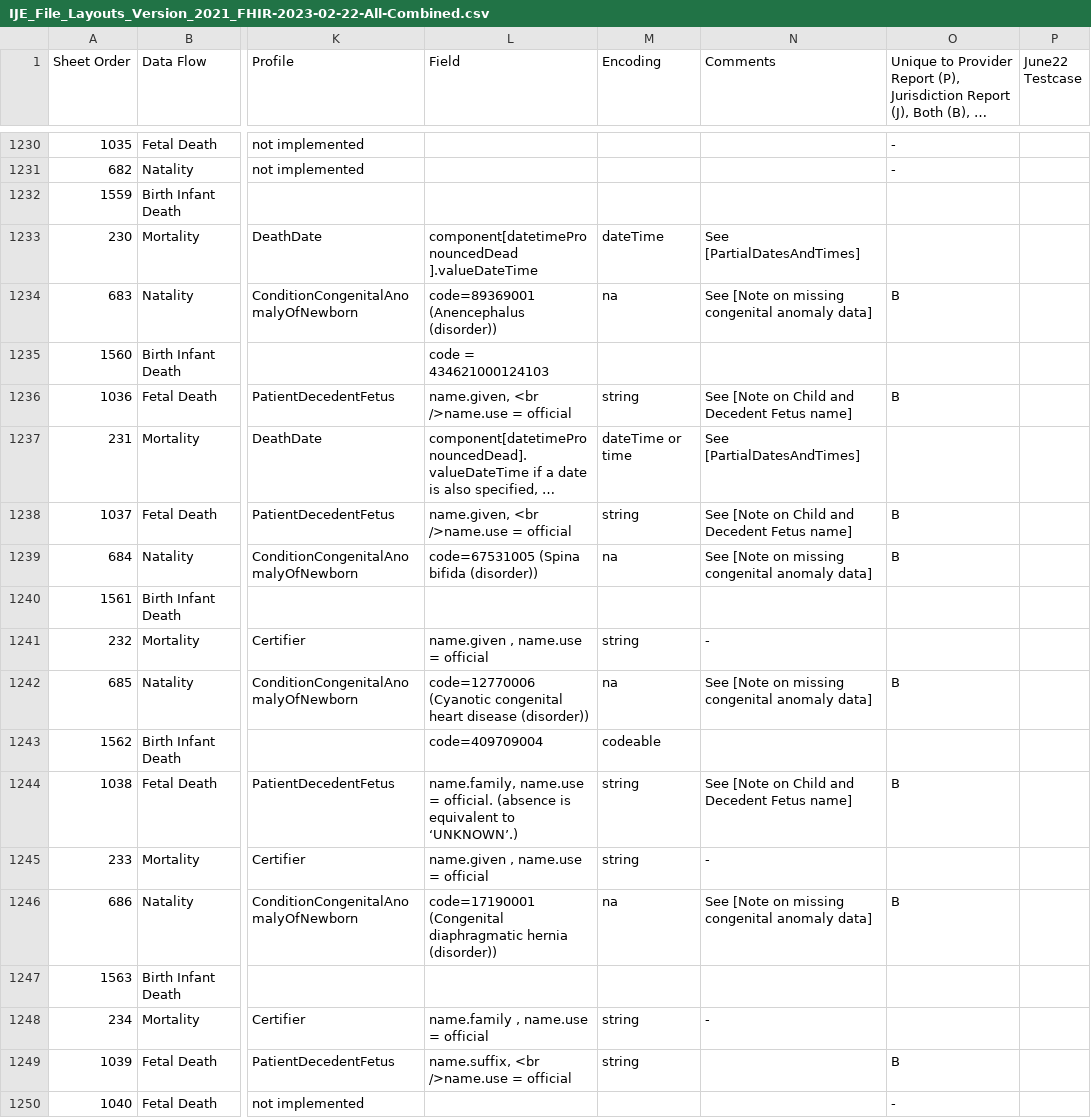
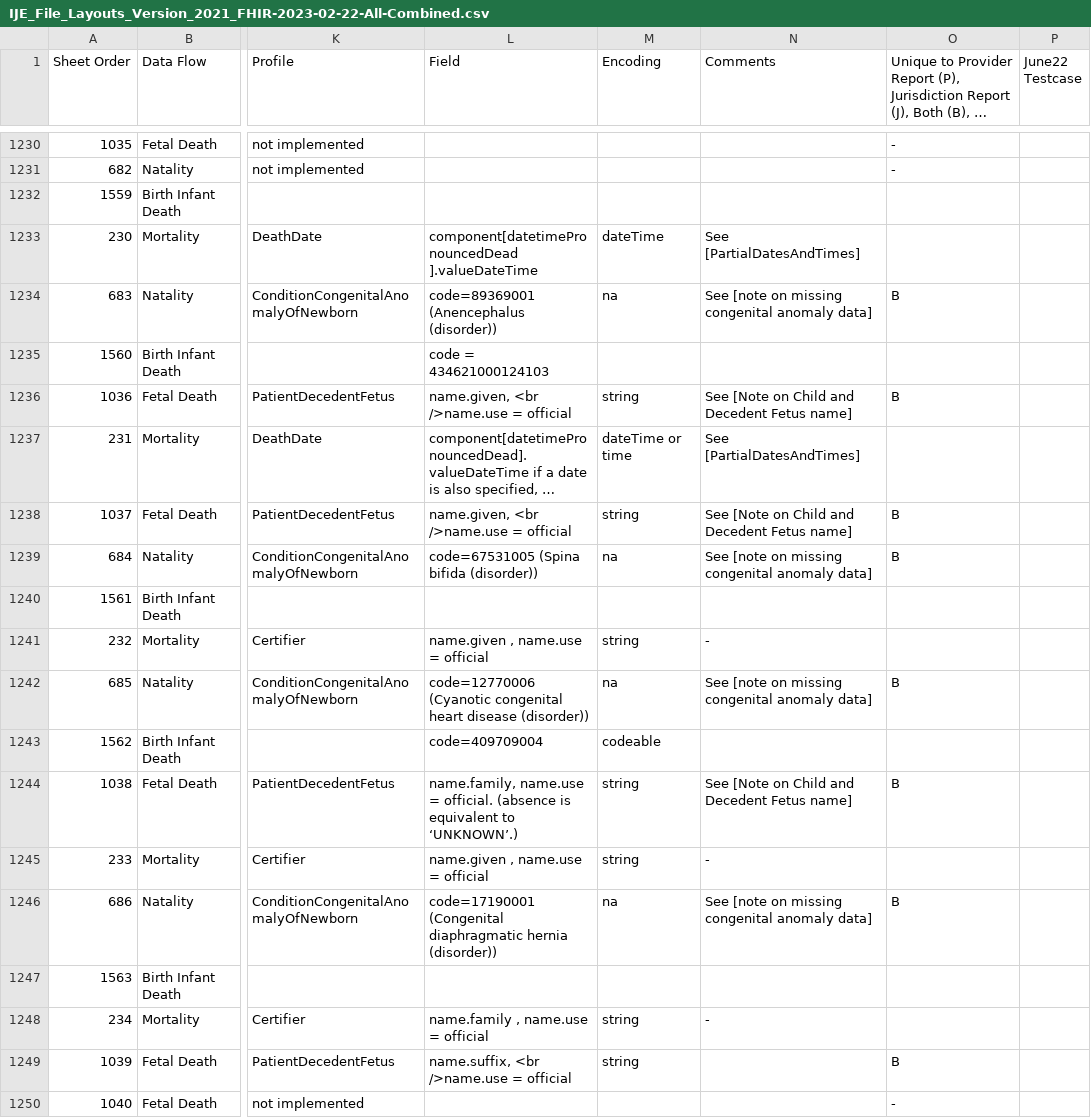
Before and after one commit to HL7/fhir-bfdr, a CSV file: input/mapping/IJE_File_Layouts_Version_2021_FHIR-2023-02-22-All-Combined.csv, drawn as a sheet; only a part is shown, gaps mark what is left out; long unchanged cells end in …; the diff covers the shown part only; the diff names each change by its address in the sheet, - before the commit and + after, or states it on an @@ line.

```diff
--- a/input/mapping/IJE_File_Layouts_Version_2021_FHIR-2023-02-22-All-Combined.csv
+++ b/input/mapping/IJE_File_Layouts_Version_2021_FHIR-2023-02-22-All-Combined.csv
-N1234 (Comments): See [Note on missing congenital anomaly data]
+N1234 (Comments): See [note on missing congenital anomaly data]
-N1239 (Comments): See [Note on missing congenital anomaly data]
+N1239 (Comments): See [note on missing congenital anomaly data]
-N1242 (Comments): See [Note on missing congenital anomaly data]
+N1242 (Comments): See [note on missing congenital anomaly data]
-N1246 (Comments): See [Note on missing congenital anomaly data]
+N1246 (Comments): See [note on missing congenital anomaly data]
```
Also changed, not shown: 54 edited cells elsewhere in this file, input/mapping/BFDR_Profile_Intros.csv, 44 other files.
